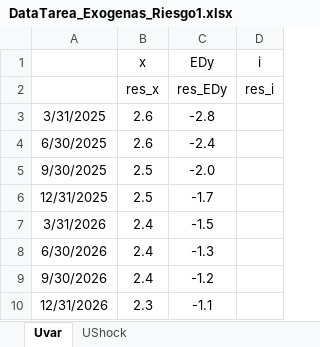
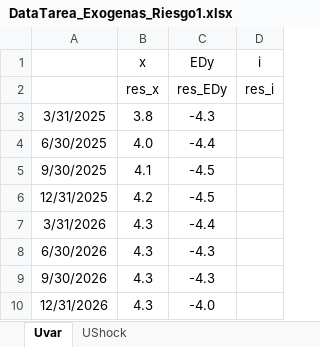
Before and after one commit to patrickcastilla/CUECOPolMon_fork_2, an Excel workbook: Riesgo/DataTarea_Exogenas_Riesgo1.xlsx, sheet Uvar, drawn as a sheet; values as stored, in another font and other column widths than the file's, no borders; the diff names each change by its address in the sheet, - before the commit and + after, or states it on an @@ line.

```diff
--- a/Riesgo/DataTarea_Exogenas_Riesgo1.xlsx (sheet Uvar)
+++ b/Riesgo/DataTarea_Exogenas_Riesgo1.xlsx (sheet Uvar)
-B3 (x): 2.6
+B3 (x): 3.8
-C3 (EDy): -2.8
+C3 (EDy): -4.3
-B4 (x): 2.6
+B4 (x): 4.0
-C4 (EDy): -2.4
+C4 (EDy): -4.4
-B5 (x): 2.5
+B5 (x): 4.1
-C5 (EDy): -2.0
+C5 (EDy): -4.5
-B6 (x): 2.5
+B6 (x): 4.2
-C6 (EDy): -1.7
+C6 (EDy): -4.5
-B7:B9 (x): 2.4
+B7:B9 (x): 4.3
-C7 (EDy): -1.5
+C7 (EDy): -4.4
-C8 (EDy): -1.3
+C8 (EDy): -4.3
-C9 (EDy): -1.2
+C9 (EDy): -4.3
-B10 (x): 2.3
+B10 (x): 4.3
-C10 (EDy): -1.1
+C10 (EDy): -4.0
```
Also changed, not shown: Riesgo/DataTarea_Exogenas_Riesgo10.xlsx, Riesgo/DataTarea_Exogenas_Riesgo11.xlsx, 10 other files.
